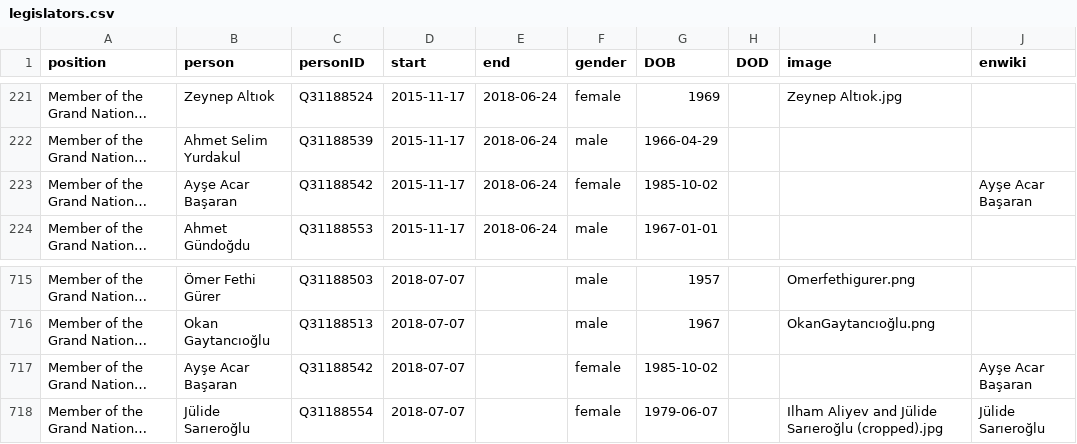
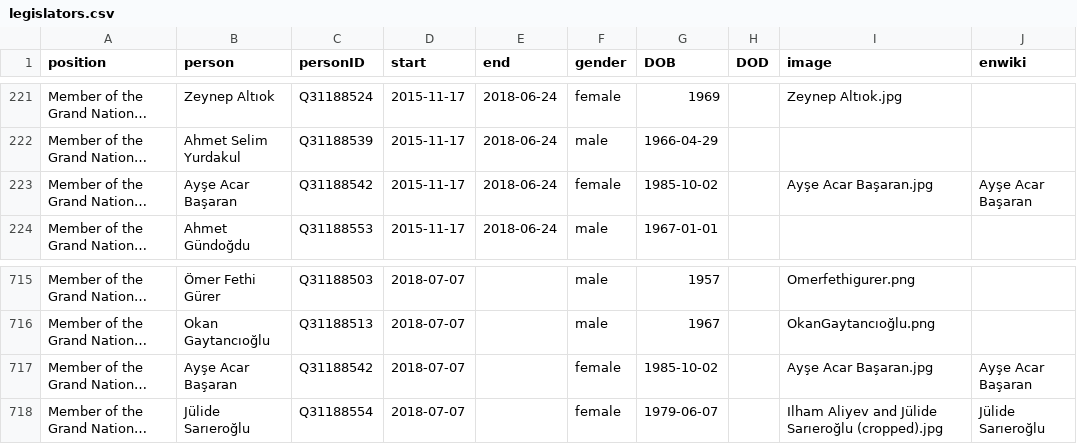
Before and after one commit to every-politician-scrapers/turkey-ministers, a CSV file: html/legislators.csv, drawn as a sheet; only a part is shown, gaps mark what is left out; long unchanged cells end in …; the diff names each change by its address in the sheet, - before the commit and + after, or states it on an @@ line.

Commit message:
PCB update

```diff
--- a/html/legislators.csv
+++ b/html/legislators.csv
-I223 (image): (empty)
+I223 (image): Ayşe Acar Başaran.jpg
-I717 (image): (empty)
+I717 (image): Ayşe Acar Başaran.jpg
```
